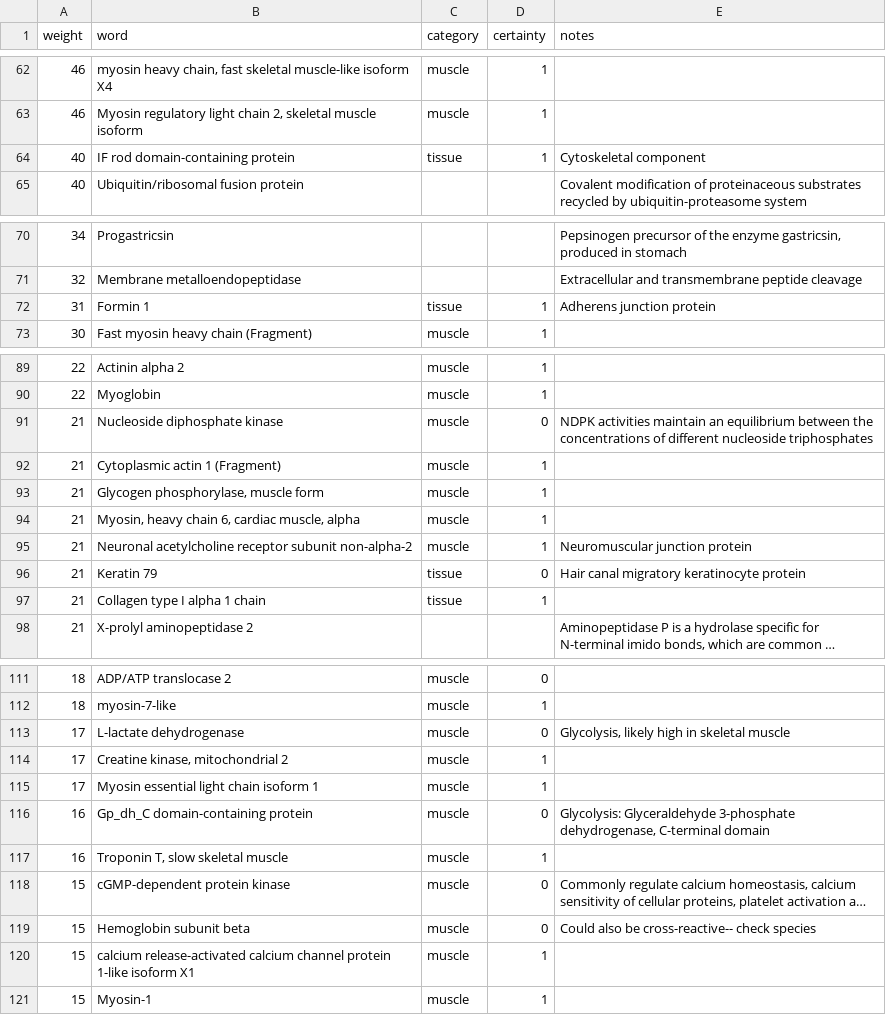
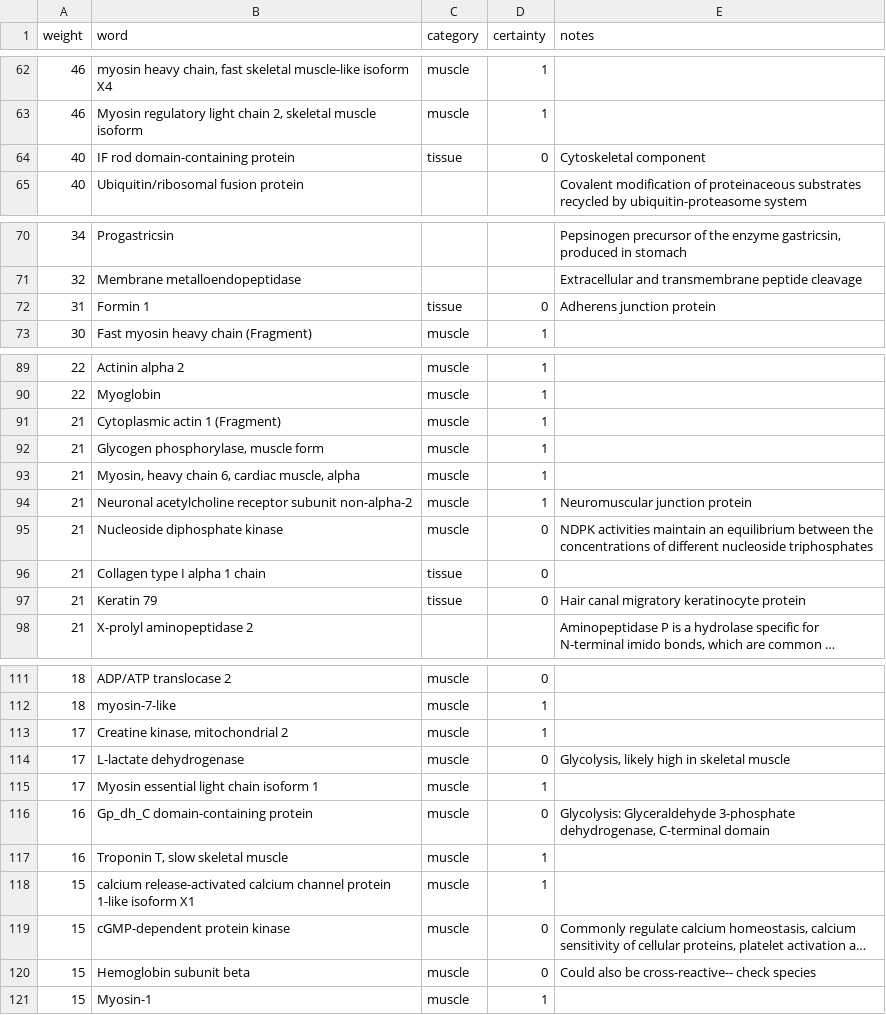
Before and after one commit to bpetrone/diet-detection, a CSV file: data/processed/Animal-based proteins (annotated).csv, drawn as a sheet; only a part is shown, gaps mark what is left out; long unchanged cells end in …; removed rows and columns are numbered as before the commit, all else as after; the diff covers the shown part only; the diff names each change by its address in the sheet, - before the commit and + after, or states it on an @@ line.

Commit message:
Change all tissue labels to uncertain, projectin to muscle

```diff
--- a/data/processed/Animal-based proteins (annotated).csv
+++ b/data/processed/Animal-based proteins (annotated).csv
-D64 (certainty): 1
+D64 (certainty): 0
-D72 (certainty): 1
+D72 (certainty): 0
@@ row 91 moved to row 95: 21 @@
+row 96: 21 | Collagen type I alpha 1 chain | tissue | 0
-row 97: 21 | Collagen type I alpha 1 chain | tissue | 1
@@ row 114 moved to row 113: 17 @@
@@ row 120 moved to row 118: 15 @@
```
Also changed, not shown: 5 added rows, 5 removed rows, 8 moved rows and 1 edited cell elsewhere in this file.
